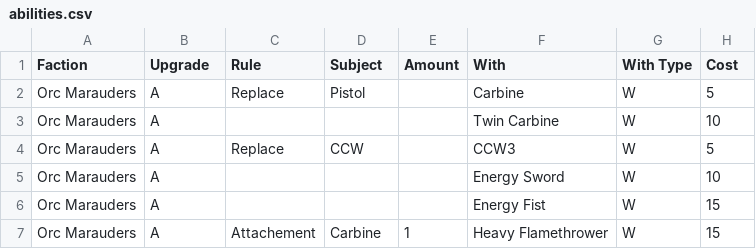
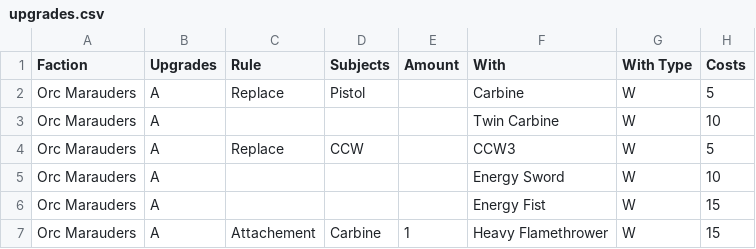
Before and after one commit to tuxBurner/opr-Roster, a CSV file: conf/opr/upgrades.csv (was conf/opr/abilities.csv), drawn as a sheet; only a part is shown.

Commit message:
Some upgrade parser

```diff
--- a/conf/opr/abilities.csv
+++ b/conf/opr/upgrades.csv
@@ -1,2 +1,2 @@
-Faction;Upgrade;Rule;Subject;Amount;With;With Type;Cost
+Faction;Upgrades;Rule;Subjects;Amount;With;With Type;Costs
 Orc Marauders;A;Replace;Pistol;;Carbine;W;5
```
Also changed, not shown: conf/opr/weapons.csv, 12 other files.
